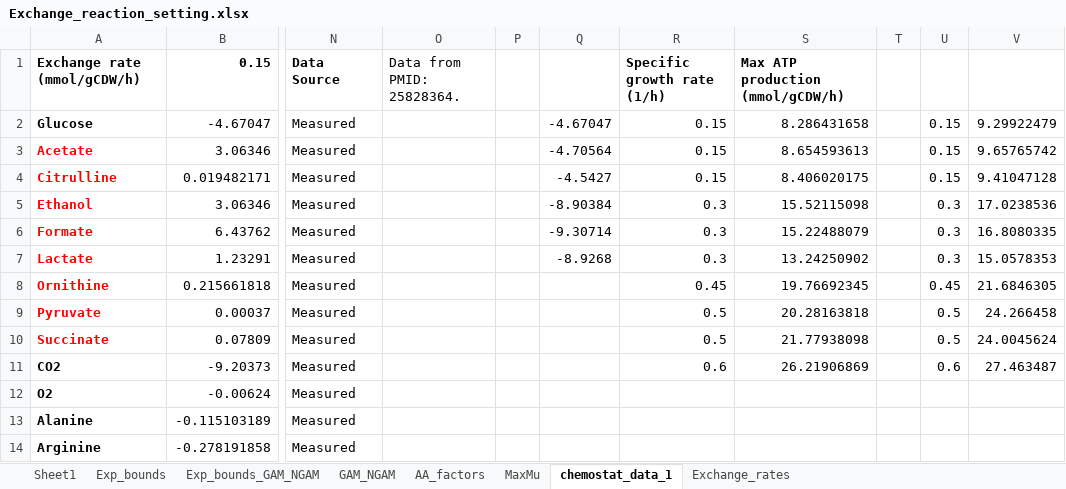
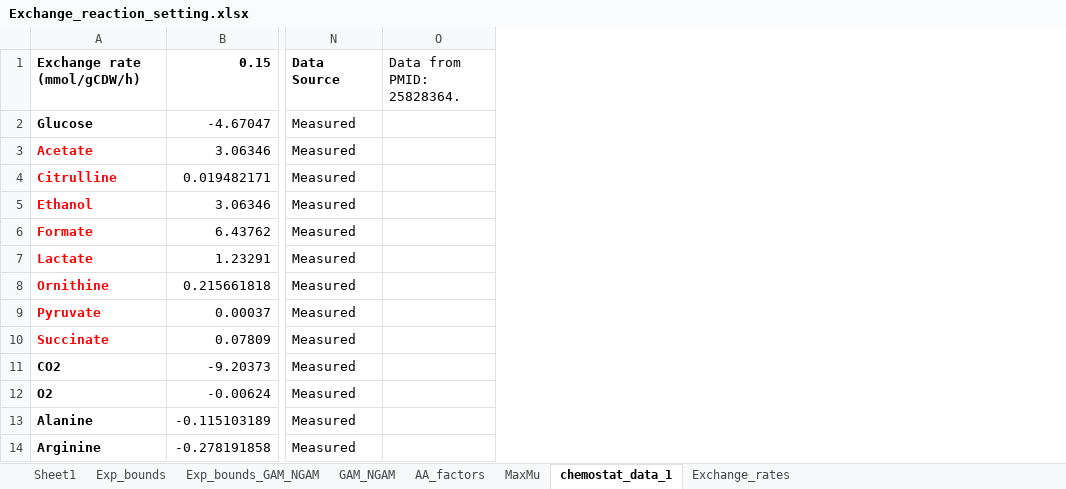
Before and after one commit to SysBioChalmers/pcLactis, an Excel workbook: Simulations/Exchange_reaction_setting.xlsx, sheet chemostat_data_1, drawn as a sheet; only a part is shown, gaps mark what is left out; values as stored, in another font and other column widths than the file's, no borders; charts and pictures not drawn; the diff names each change by its address in the sheet, - before the commit and + after, or states it on an @@ line.

```diff
--- a/Simulations/Exchange_reaction_setting.xlsx (sheet chemostat_data_1)
+++ b/Simulations/Exchange_reaction_setting.xlsx (sheet chemostat_data_1)
-column P, empty
-column Q, rows 2-7: -4.67047 | -4.70564 | -4.5427 | -8.90384 | -9.30714 | -8.9268
-column R, rows 1-11: Specific growth rate (1/h) | 0.15 | 0.15 | 0.15 | 0.3 | 0.3 | 0.3 | 0.45 | 0.5 | 0.5 | 0.6
-column S, rows 1-11: Max ATP production (mmol/gCDW/h) | 8.286431658 | 8.654593613 | 8.406020175 | 15.52115098 | 15.22488079 | 13.24250902 | 19.76692345 | 20.28163818 | 21.77938098 | 26.21906869
-column T, empty
-column U, rows 2-11: 0.15 | 0.15 | 0.15 | 0.3 | 0.3 | 0.3 | 0.45 | 0.5 | 0.5 | 0.6
-column V, rows 2-11: 9.29922479 | 9.65765742 | 9.41047128 | 17.0238536 | 16.8080335 | 15.0578353 | 21.6846305 | 24.266458 | 24.0045624 | 27.463487
```
Also changed, not shown: charts or pictures, Simulations/Allocation.xlsx, 21 other files.
